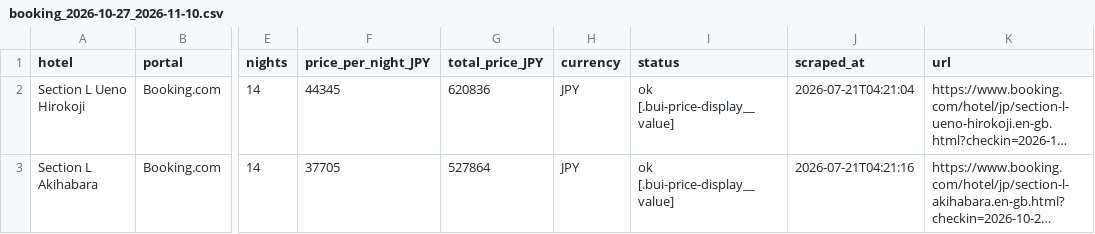
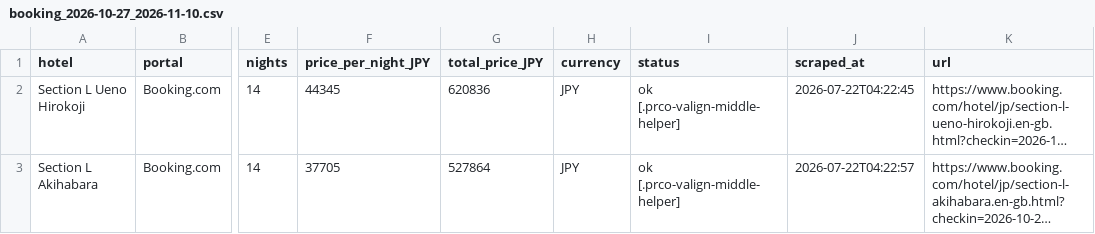
Before and after one commit to kat479/hotelprice, a CSV file: data/booking_2026-10-27_2026-11-10.csv, drawn as a sheet; only a part is shown, gaps mark what is left out; long unchanged cells end in …; the diff names each change by its address in the sheet, - before the commit and + after, or states it on an @@ line.

```diff
--- a/data/booking_2026-10-27_2026-11-10.csv
+++ b/data/booking_2026-10-27_2026-11-10.csv
-I2:I3 (status): ok [.bui-price-display__value]
+I2:I3 (status): ok [.prco-valign-middle-helper]
-J2 (scraped_at): 2026-07-21T04:21:04
+J2 (scraped_at): 2026-07-22T04:22:45
-J3 (scraped_at): 2026-07-21T04:21:16
+J3 (scraped_at): 2026-07-22T04:22:57
```
Also changed, not shown: data/agoda_2026-10-27_2026-11-10.csv, data/all_prices.csv, 1 other file.
